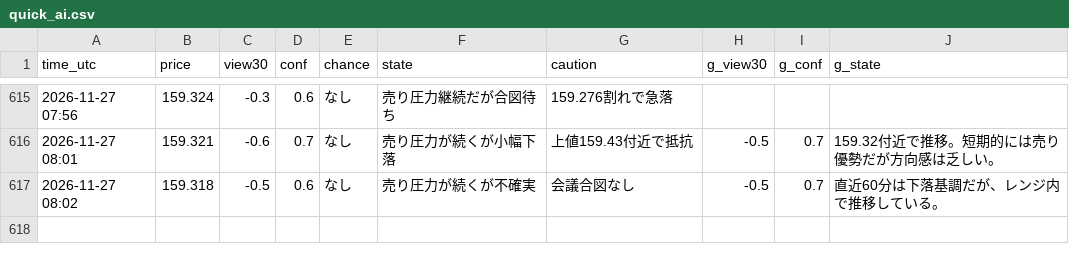
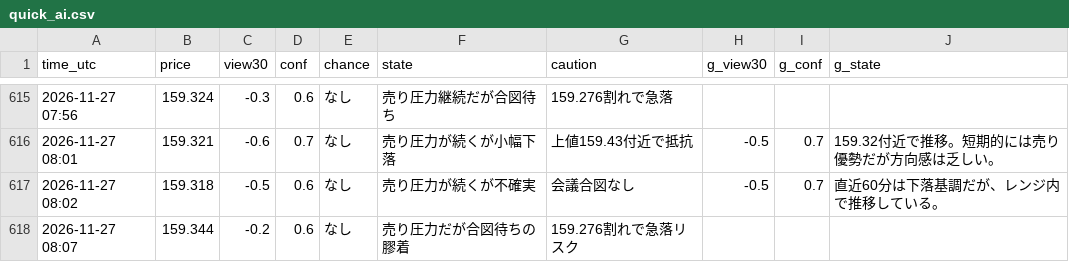
Before and after one commit to ke104-debug/fx-, a CSV file: journal/quick_ai.csv, drawn as a sheet; only a part is shown, gaps mark what is left out.

Commit message:
記録を更新 (5分監視) 2026-11-27T08:07Z

```diff
--- a/journal/quick_ai.csv
+++ b/journal/quick_ai.csv
@@ -617 +617,2 @@ time_utc,price,view30,conf,chance,state,caution,g_view30,g_conf,g_state
 2026-11-27 08:02,159.318,-0.5,0.6,なし,売り圧力が続くが不確実,会議合図なし,-0.5,0.7,直近60分は下落基調だが、レンジ内で推移している。
+2026-11-27 08:07,159.344,-0.2,0.6,なし,売り圧力だが合図待ちの膠着,159.276割れで急落リスク,,,
```
